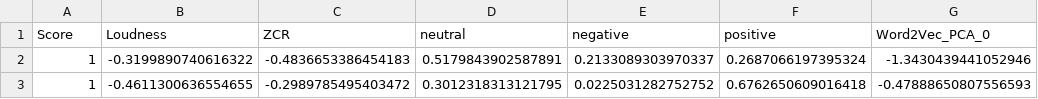
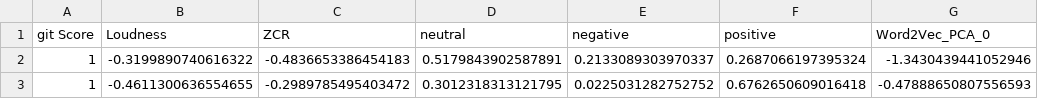
Before and after one commit to JJX30/Rizzerator, a CSV file: test_output.csv, drawn as a sheet; only a part is shown; the diff names each change by its address in the sheet, - before the commit and + after, or states it on an @@ line.

Commit message:
adding test output csv

```diff
--- a/test_output.csv
+++ b/test_output.csv
-A1: Score
+A1: git Score
```
